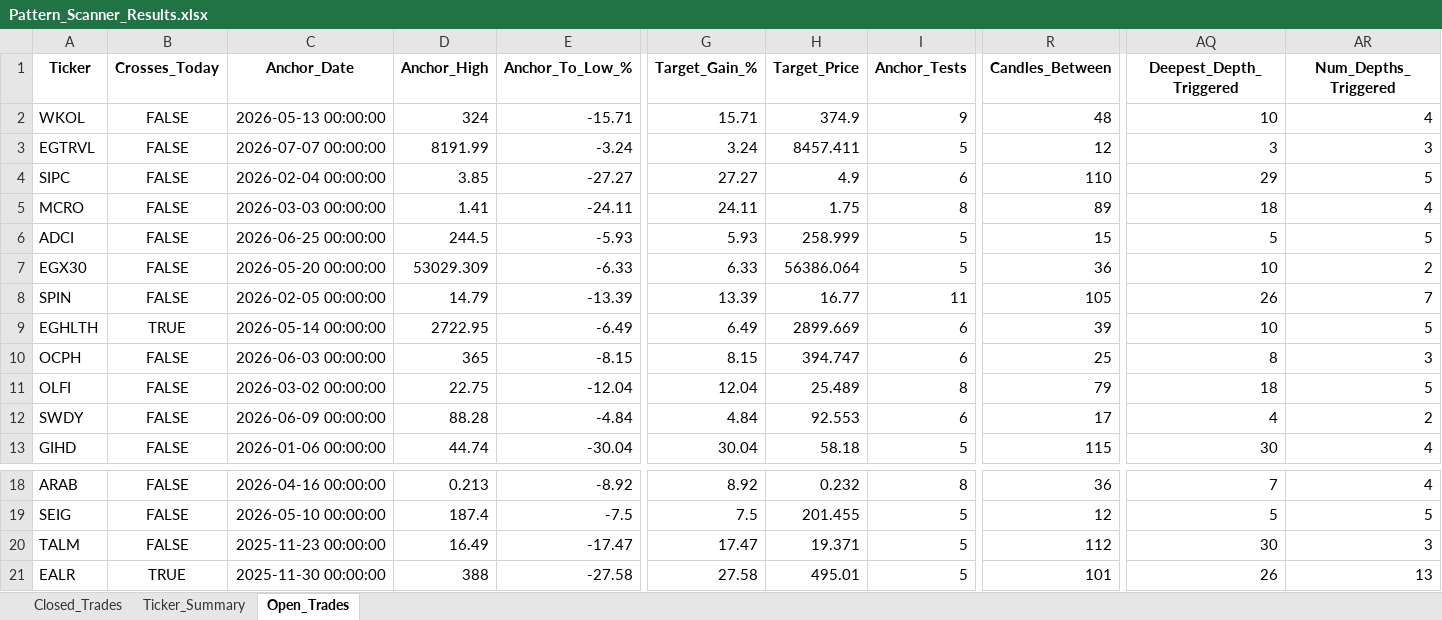
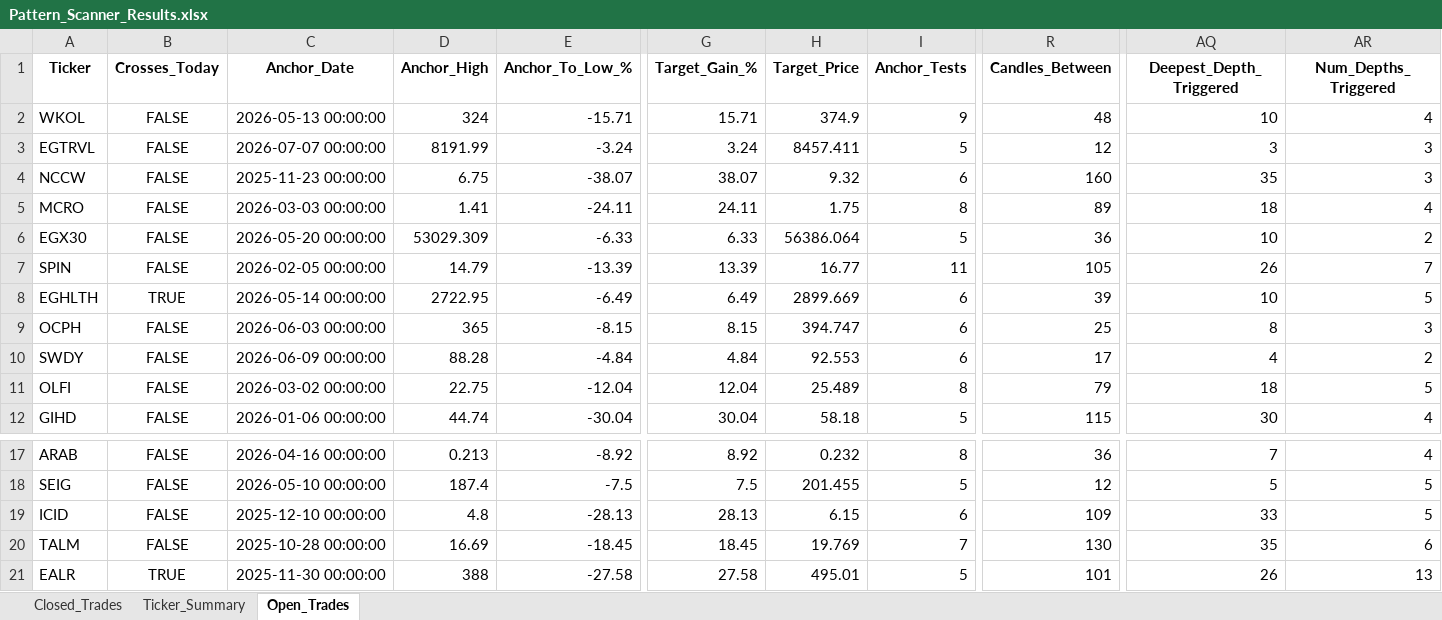
Before and after one commit to vancedmazen-art/stock_dashboard, an Excel workbook: Pattern_Scanner_Results.xlsx, sheet Open_Trades, drawn as a sheet; only a part is shown, gaps mark what is left out; values as stored, in another font and other column widths than the file's, no borders; removed rows and columns are numbered as before the commit, all else as after; rows hold the shown columns only; the diff names each change by its address in the sheet, - before the commit and + after, or states it on an @@ line.

```diff
--- a/Pattern_Scanner_Results.xlsx (sheet Open_Trades)
+++ b/Pattern_Scanner_Results.xlsx (sheet Open_Trades)
-row 4: SIPC | FALSE | 2026-02-04 00:00:00 | 3.85 | -27.27 | 27.27 | 4.9 | 6 | 110 | 29 | 5
+row 4: NCCW | FALSE | 2025-11-23 00:00:00 | 6.75 | -38.07 | 38.07 | 9.32 | 6 | 160 | 35 | 3
-row 6: ADCI | FALSE | 2026-06-25 00:00:00 | 244.5 | -5.93 | 5.93 | 258.999 | 5 | 15 | 5 | 5
@@ row 12 moved to row 10: SWDY @@
+row 19: ICID | FALSE | 2025-12-10 00:00:00 | 4.8 | -28.13 | 28.13 | 6.15 | 6 | 109 | 33 | 5
-C20 (Anchor_Date): 2025-11-23 00:00:00
+C20 (Anchor_Date): 2025-10-28 00:00:00
-D20 (Anchor_High): 16.49
+D20 (Anchor_High): 16.69
-E20 (Anchor_To_Low_%): -17.47
+E20 (Anchor_To_Low_%): -18.45
-G20 (Target_Gain_%): 17.47
+G20 (Target_Gain_%): 18.45
-H20 (Target_Price): 19.371
+H20 (Target_Price): 19.769
-I20 (Anchor_Tests): 5
+I20 (Anchor_Tests): 7
-R20 (Candles_Between): 112
+R20 (Candles_Between): 130
-AQ20 (Deepest_Depth_Triggered): 30
+AQ20 (Deepest_Depth_Triggered): 35
-AR20 (Num_Depths_Triggered): 3
+AR20 (Num_Depths_Triggered): 6
```
Also changed, not shown: sheet Closed_Trades, sheet Ticker_Summary.
